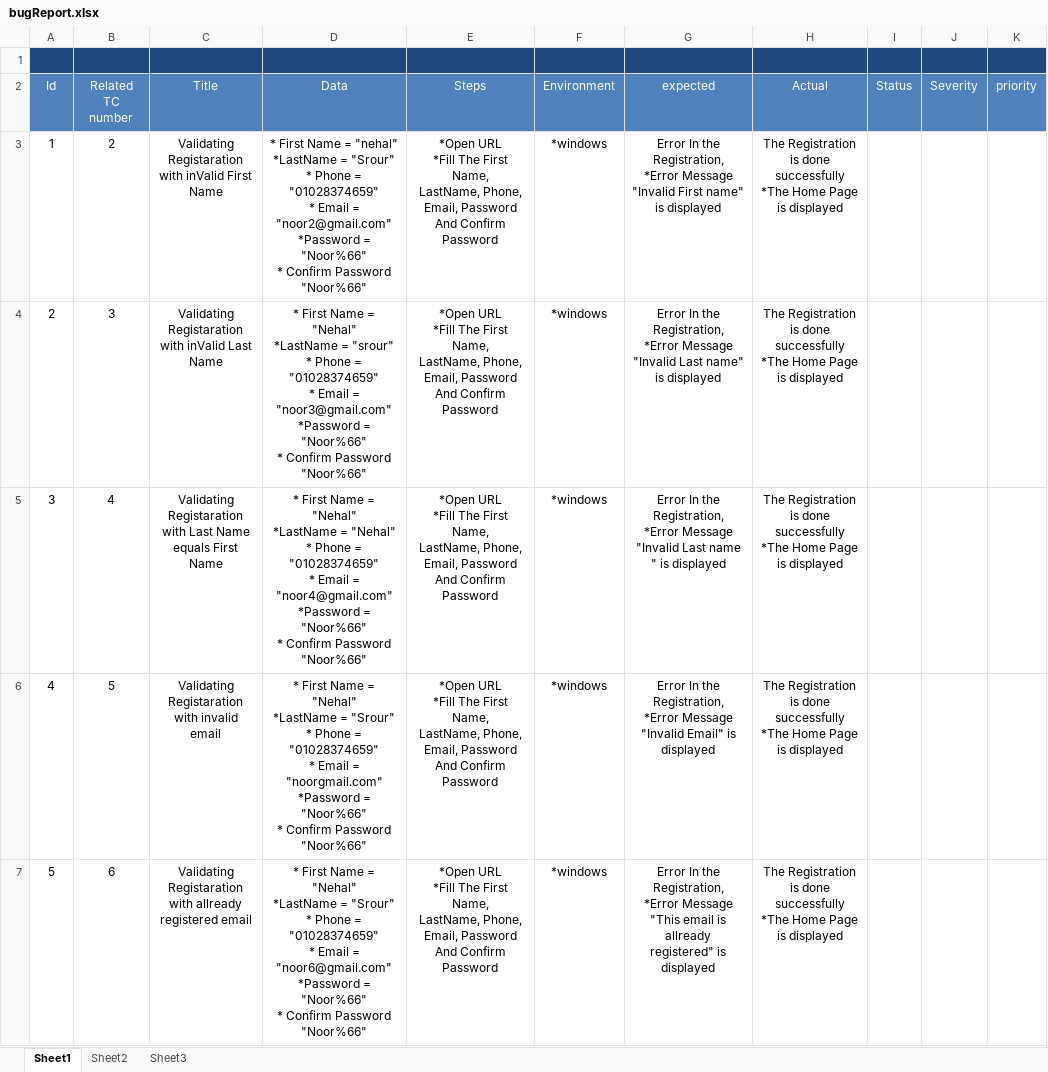
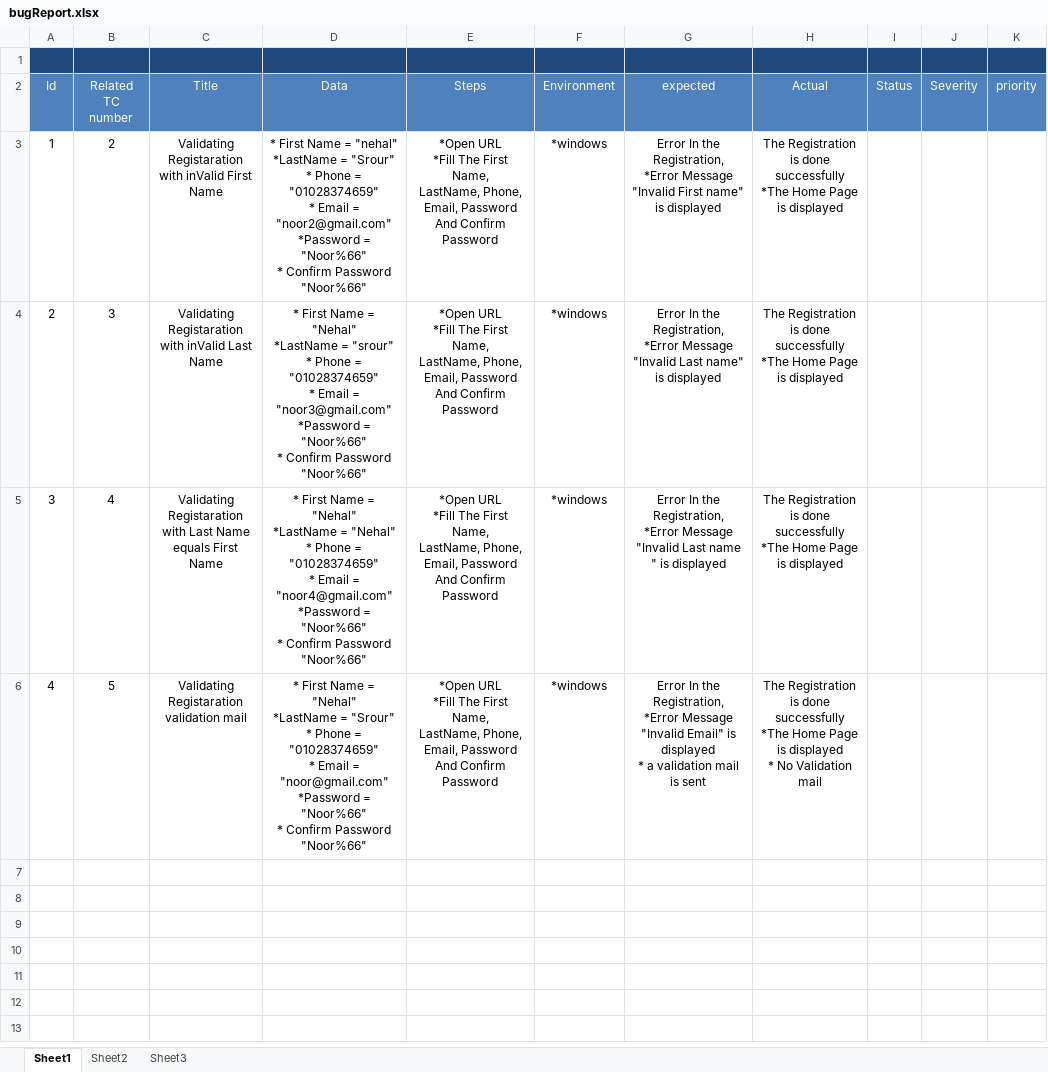
Before and after one commit to nehalsooror/AutomationTask_ATOS, an Excel workbook: ManualTask/bugReport.xlsx, sheet Sheet1, drawn as a sheet; values as stored, in another font and other column widths than the file's, no borders; ↵ is a line break in a cell; the diff names each change by its address in the sheet, - before the commit and + after, or states it on an @@ line.

Commit message:
Add files via upload

```diff
--- a/ManualTask/bugReport.xlsx (sheet Sheet1)
+++ b/ManualTask/bugReport.xlsx (sheet Sheet1)
-C6 (Title): Validating Registaration ↵ with invalid email
+C6 (Title): Validating Registaration ↵ validation mail
-D6 (Data): …Email = "noorgmail.com" ↵ *Password =…
+D6 (Data): …Email = "noor@gmail.com" ↵ *Password =…
-G6 (expected): …is displayed
+G6 (expected): …is displayed ↵ * a validation mail is sent
-H6 (Actual): …is displayed
+H6 (Actual): …is displayed ↵ * No Validation mail
-row 7: 5 | 6 | Validating Registaration ↵ with allready registered email | * First Name = "Nehal" ↵ *LastName = "Srour" ↵ * Phone = "01028374659" ↵ * Email = "noor6@gmail.com" ↵ *Password = "Noor%66" ↵ * Confirm Password "Noor%66" | *Open URL ↵ *Fill The First Name, ↵ LastName, Phone, Email, Password And Confirm Password | *windows | Error In the Registration, ↵ *Error Message "This email is allready registered" is displayed | The Registration is done successfully ↵ *The Home Page is displayed
```
